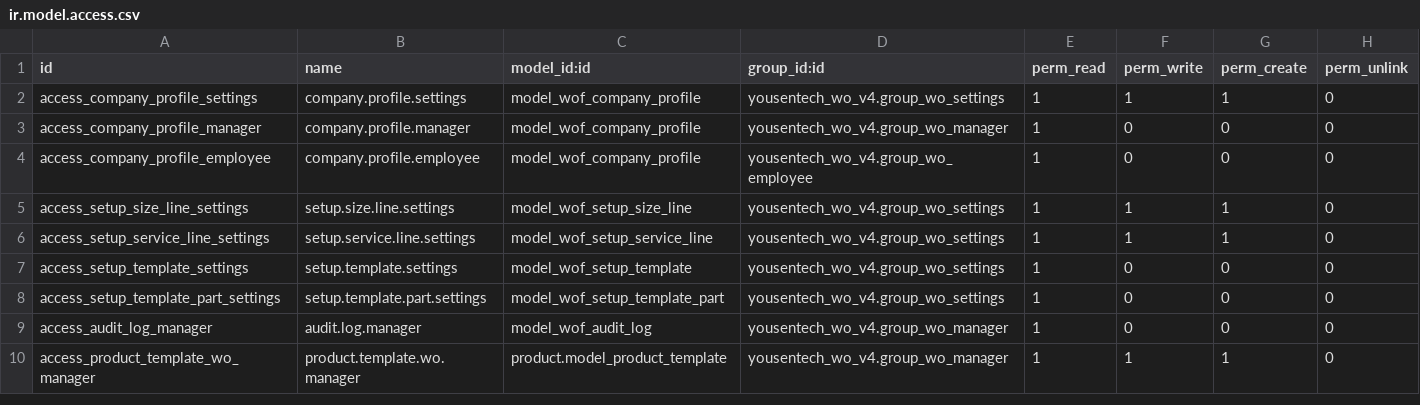
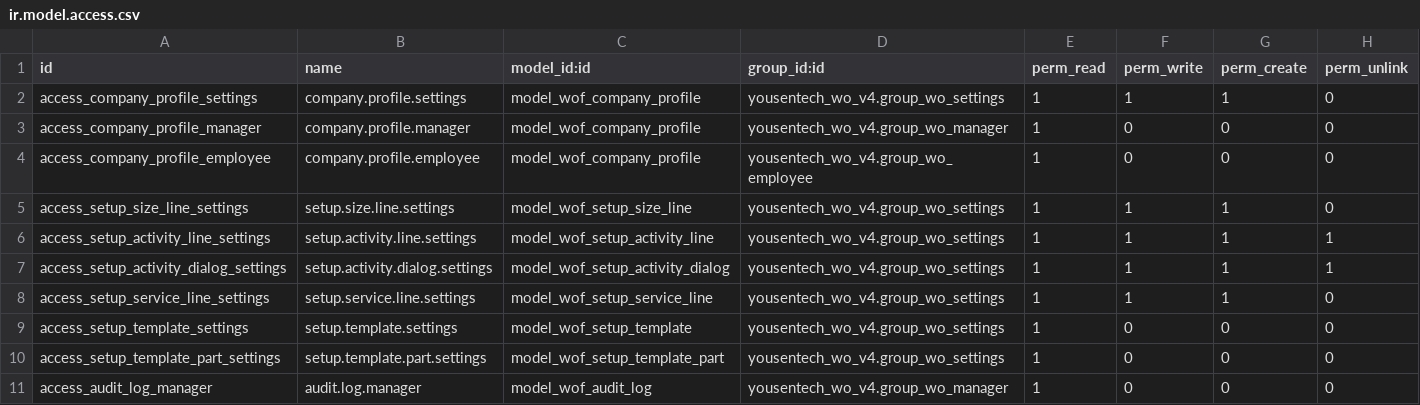
Before and after one commit to yousentech/yousentech_wo_v4, a CSV file: security/ir.model.access.csv, drawn as a sheet; only a part is shown; the shorter side is filled out with more unchanged rows; the diff names each change by its address in the sheet, - before the commit and + after, or states it on an @@ line.

```diff
--- a/security/ir.model.access.csv
+++ b/security/ir.model.access.csv
+row 6: access_setup_activity_line_settings | setup.activity.line.settings | model_wof_setup_activity_line | yousentech_wo_v4.group_wo_settings | 1 | 1 | 1 | 1
+row 7: access_setup_activity_dialog_settings | setup.activity.dialog.settings | model_wof_setup_activity_dialog | yousentech_wo_v4.group_wo_settings | 1 | 1 | 1 | 1
```
Also changed, not shown: 5 other files.
